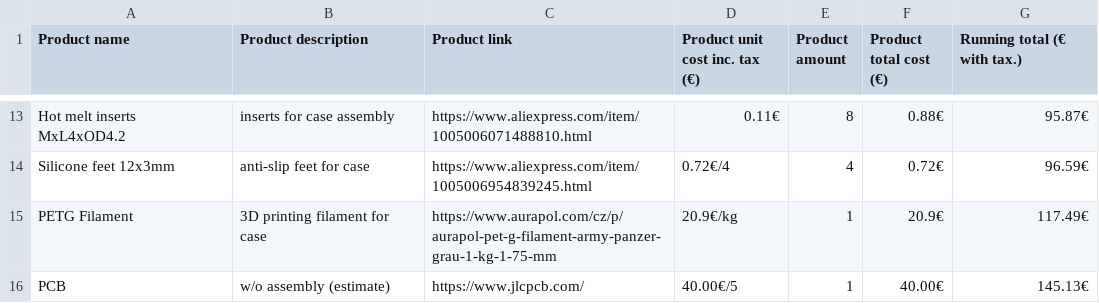
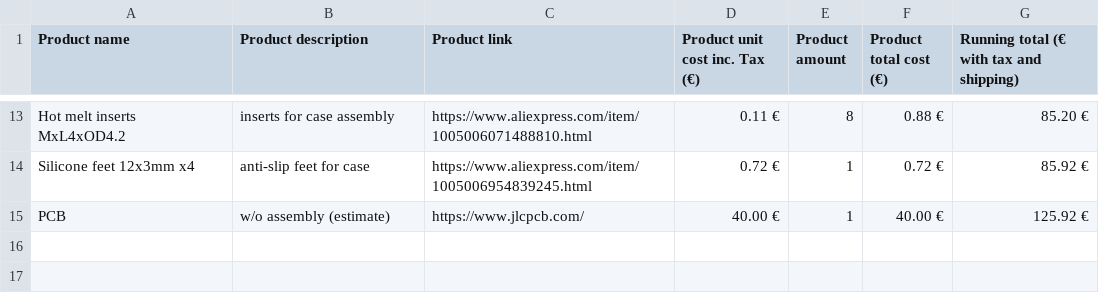
Before and after one commit to Jan3385/YDR7-Keyboard, a CSV file: BOM.csv, drawn as a sheet; only a part is shown, gaps mark what is left out; removed rows and columns are numbered as before the commit, all else as after; the diff covers the shown part only; the diff names each change by its address in the sheet, - before the commit and + after, or states it on an @@ line.

```diff
--- a/BOM.csv
+++ b/BOM.csv
-D1: Product unit cost inc. tax (€)
+D1: Product unit cost inc. Tax (€)
-G1: Running total (€ with tax.)
+G1: Running total (€ with tax and shipping)
-D13 (Product unit cost inc. Tax (€)): 0.11€
+D13 (Product unit cost inc. Tax (€)): 0.11 €
-F13 (Product total cost (€)): 0.88€
+F13 (Product total cost (€)): 0.88 €
-G13: 95.87€
+G13: 85.20 €
-row 14: Silicone feet 12x3mm | anti-slip feet for case | https://www.aliexpress.com/item/1005006954839245.html | 0.72€/4 | 4 | 0.72€ | 96.59€
-row 15: PETG Filament | 3D printing filament for case | https://www.aurapol.com/cz/p/aurapol-pet-g-filament-army-panzer-grau-1-kg-1-75-mm | 20.9€/kg | 1 | 20.9€ | 117.49€
+row 14: Silicone feet 12x3mm x4 | anti-slip feet for case | https://www.aliexpress.com/item/1005006954839245.html | 0.72 € | 1 | 0.72 € | 85.92 €
-D15 (Product unit cost inc. Tax (€)): 40.00€/5
+D15 (Product unit cost inc. Tax (€)): 40.00 €
-F15 (Product total cost (€)): 40.00€
+F15 (Product total cost (€)): 40.00 €
-G15: 145.13€
+G15: 125.92 €
```
Also changed, not shown: 2 added rows, 2 removed rows and 28 edited cells elsewhere in this file, 9 other files.
